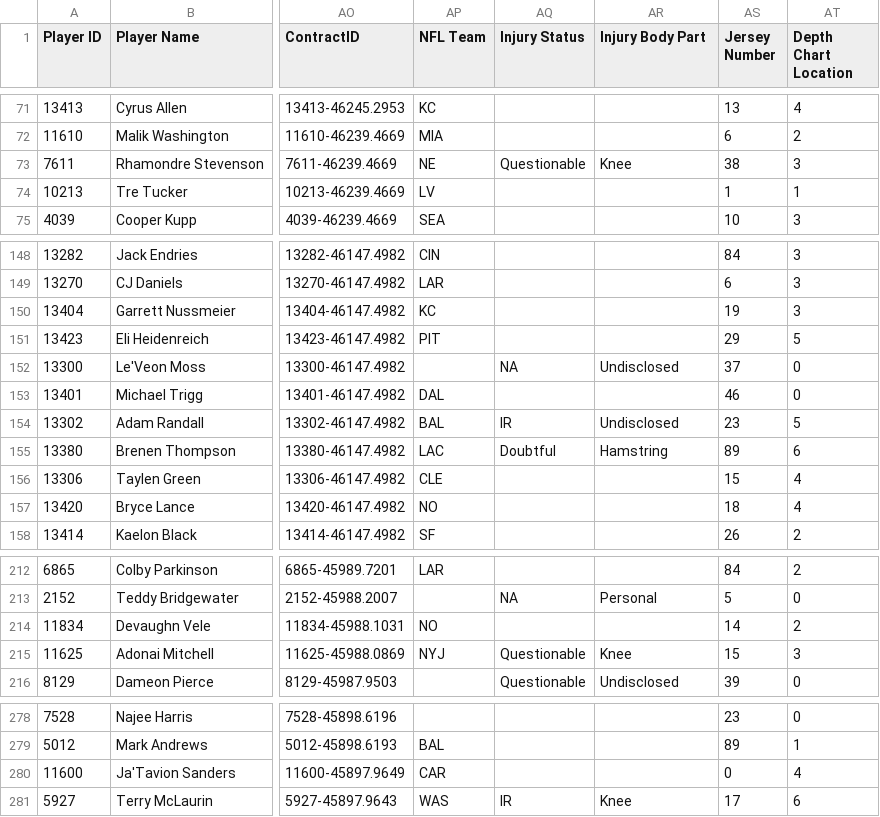
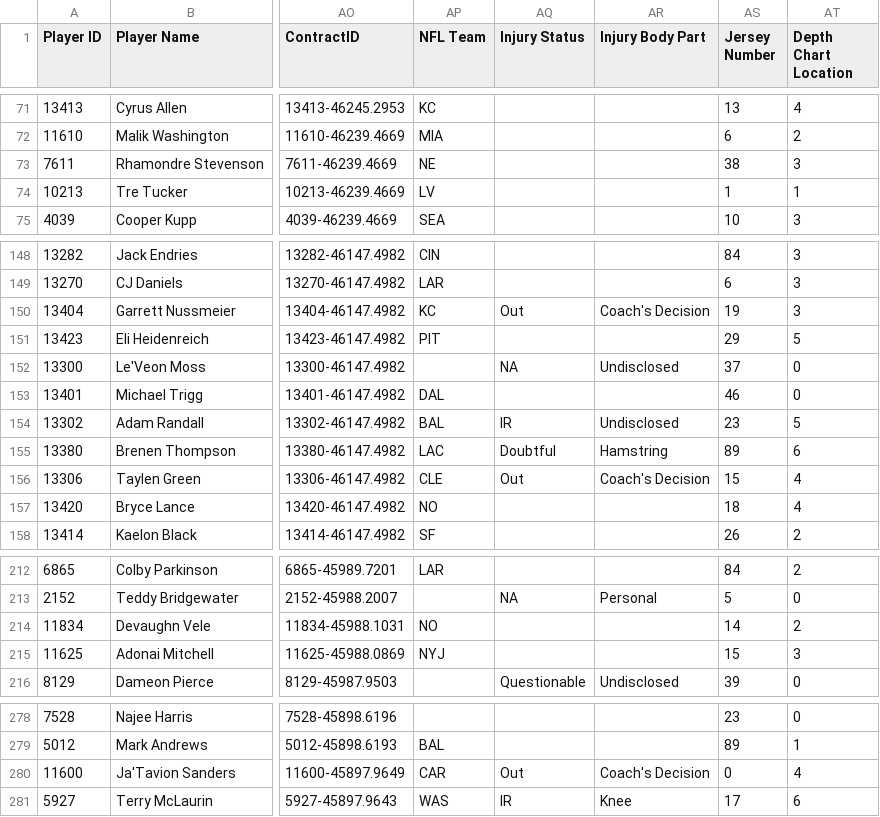
Before and after one commit to lalder95/AGS_Data, a CSV file: CSV/BBB_Contracts.csv, drawn as a sheet; only a part is shown, gaps mark what is left out; the diff covers the shown part only; the diff names each change by its address in the sheet, - before the commit and + after, or states it on an @@ line.

```diff
--- a/CSV/BBB_Contracts.csv
+++ b/CSV/BBB_Contracts.csv
-AQ73 (Injury Status): Questionable
+AQ73 (Injury Status): (empty)
-AR73 (Injury Body Part): Knee
+AR73 (Injury Body Part): (empty)
-AQ150 (Injury Status): (empty)
+AQ150 (Injury Status): Out
-AR150 (Injury Body Part): (empty)
+AR150 (Injury Body Part): Coach's Decision
-AQ156 (Injury Status): (empty)
+AQ156 (Injury Status): Out
-AR156 (Injury Body Part): (empty)
+AR156 (Injury Body Part): Coach's Decision
-AQ215 (Injury Status): Questionable
+AQ215 (Injury Status): (empty)
-AR215 (Injury Body Part): Knee
+AR215 (Injury Body Part): (empty)
-AQ280 (Injury Status): (empty)
+AQ280 (Injury Status): Out
-AR280 (Injury Body Part): (empty)
+AR280 (Injury Body Part): Coach's Decision
```
Also changed, not shown: 87 edited cells elsewhere in this file.
